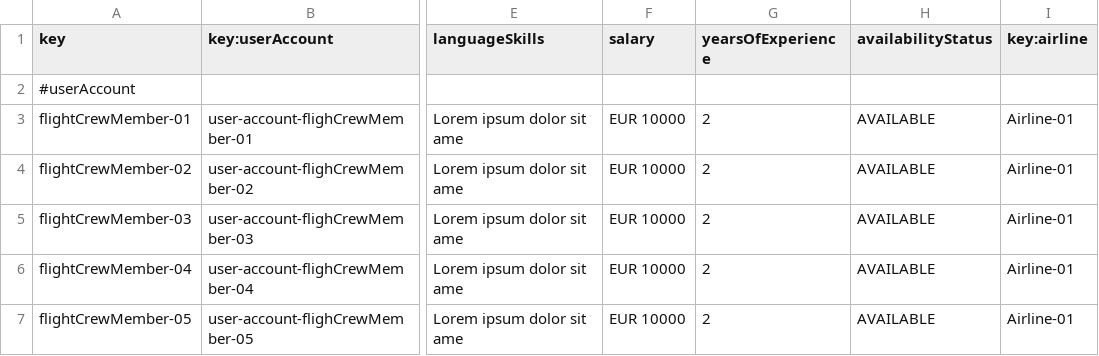
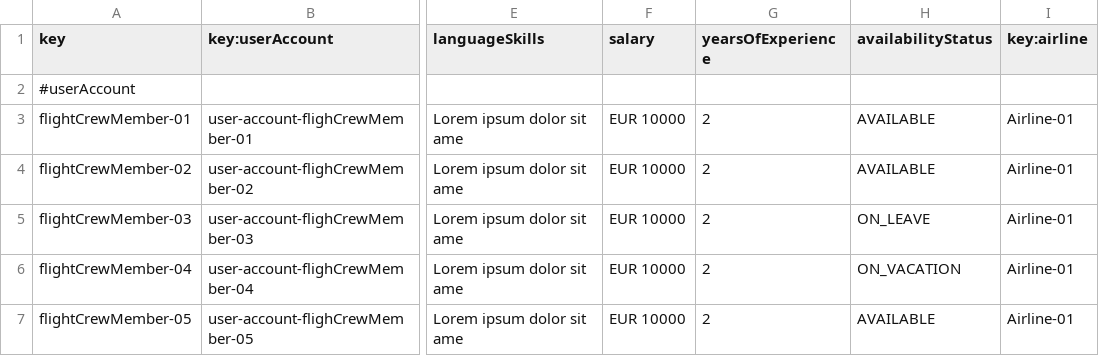
Before and after one commit to paugonpae67/Acme-ANS, a CSV file: src/main/resources/WEB-INF/data/sample/flightCrewMember.csv, drawn as a sheet; only a part is shown, gaps mark what is left out; the diff names each change by its address in the sheet, - before the commit and + after, or states it on an @@ line.

```diff
--- a/src/main/resources/WEB-INF/data/sample/flightCrewMember.csv
+++ b/src/main/resources/WEB-INF/data/sample/flightCrewMember.csv
-H5 (availabilityStatus): AVAILABLE
+H5 (availabilityStatus): ON_LEAVE
-H6 (availabilityStatus): AVAILABLE
+H6 (availabilityStatus): ON_VACATION
```
Also changed, not shown: src/main/resources/WEB-INF/data/sample/flightAssignment.csv, 7 other files.
